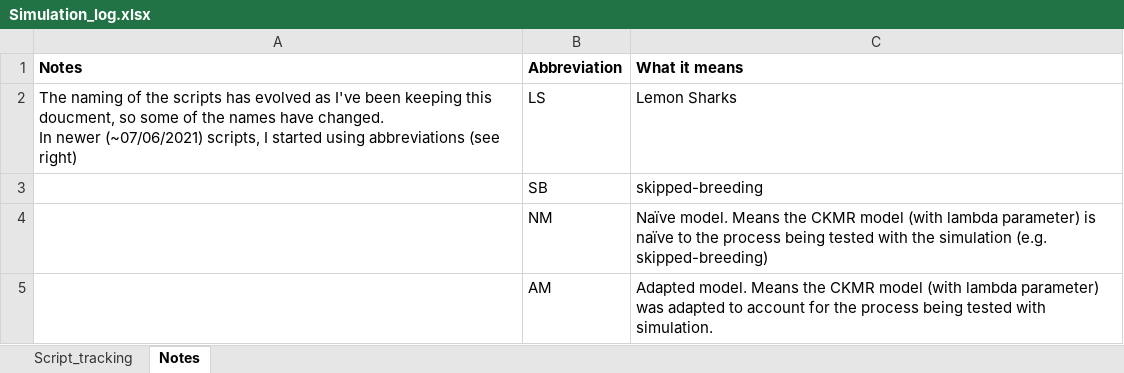
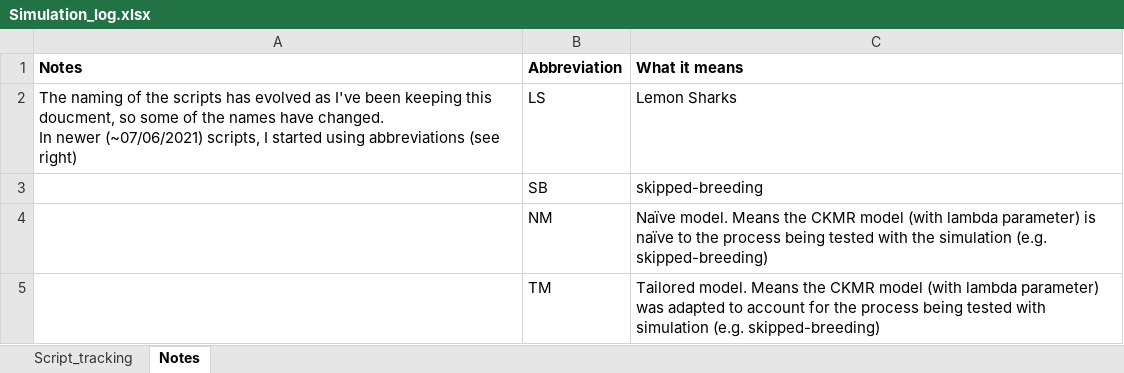
Before and after one commit to JDSwenson/LemonSharkCKMR, an Excel workbook: Simulation_log.xlsx, sheet Notes, drawn as a sheet; values as stored, in another font and other column widths than the file's, no borders; removed rows and columns are numbered as before the commit, all else as after; the diff names each change by its address in the sheet, - before the commit and + after, or states it on an @@ line.

Commit message:
Update skipped-breeding scripts

```diff
--- a/Simulation_log.xlsx (sheet Notes)
+++ b/Simulation_log.xlsx (sheet Notes)
-row 5:  | AM | Adapted model. Means the CKMR model (with lambda parameter) was adapted to account for the process being tested with simulation.
+row 5:  | TM | Tailored model. Means the CKMR model (with lambda parameter) was adapted to account for the process being tested with simulation (e.g. skipped-breeding)
```
Also changed, not shown: sheet Script_tracking, 5 other files.
